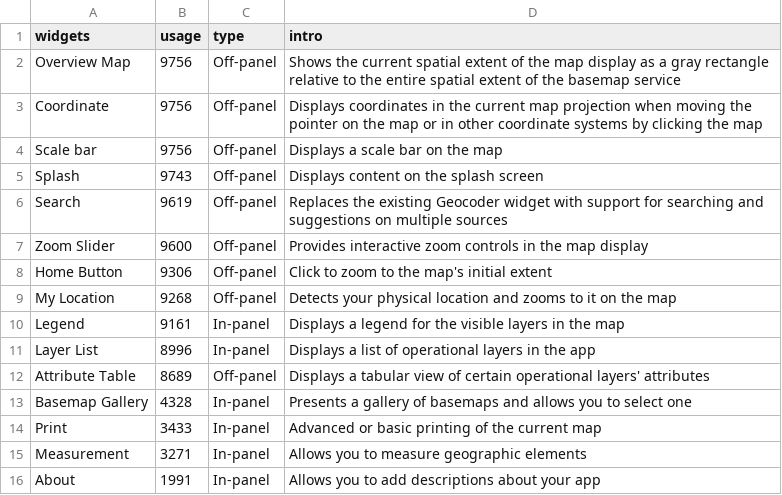
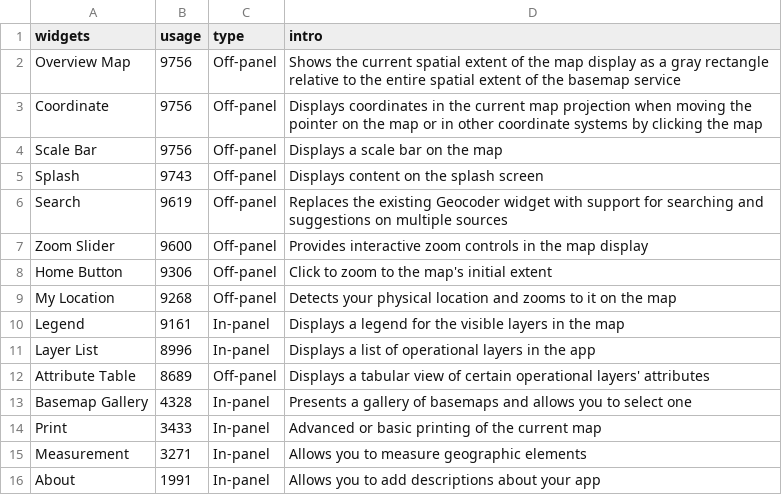
Before and after one commit to Lorcha/Lorcha.github.io, a CSV file: assets/top15widgets.csv, drawn as a sheet.

Commit message:
Update top15widgets.csv

```diff
--- a/assets/top15widgets.csv
+++ b/assets/top15widgets.csv
@@ -3,3 +3,3 @@ Overview Map,9756,Off-panel,Shows the current spatial extent of the map display
 Coordinate,9756,Off-panel,Displays coordinates in the current map projection when moving the pointer on the map or in other coordinate systems by clicking the map
-Scale bar,9756,Off-panel,Displays a scale bar on the map
+Scale Bar,9756,Off-panel,Displays a scale bar on the map
 Splash,9743,Off-panel,Displays content on the splash screen
```
